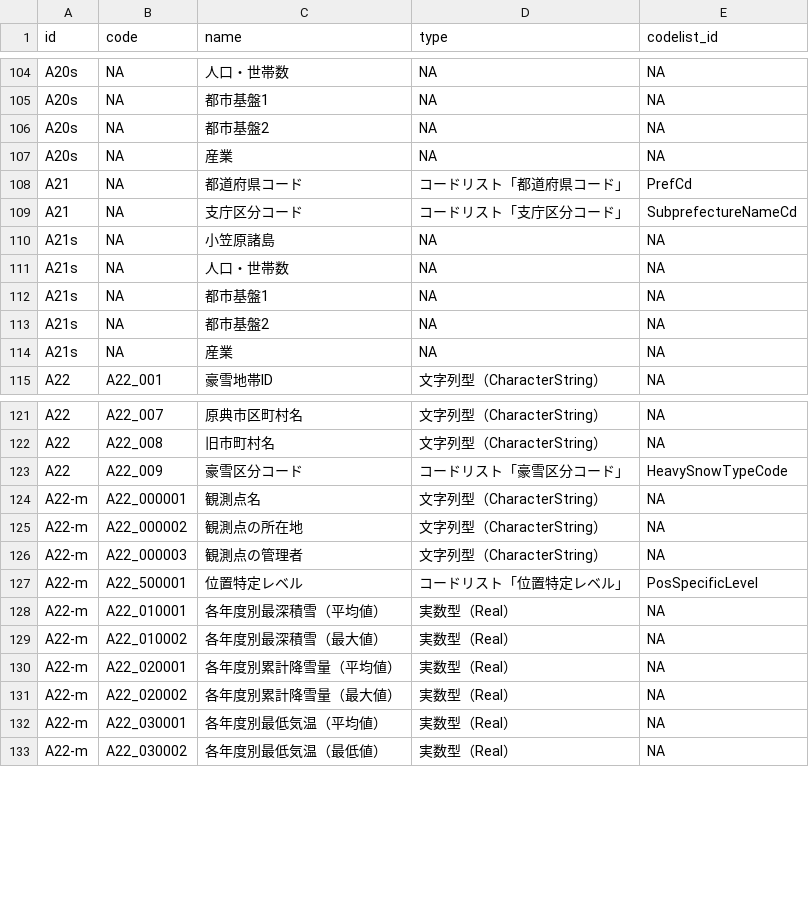
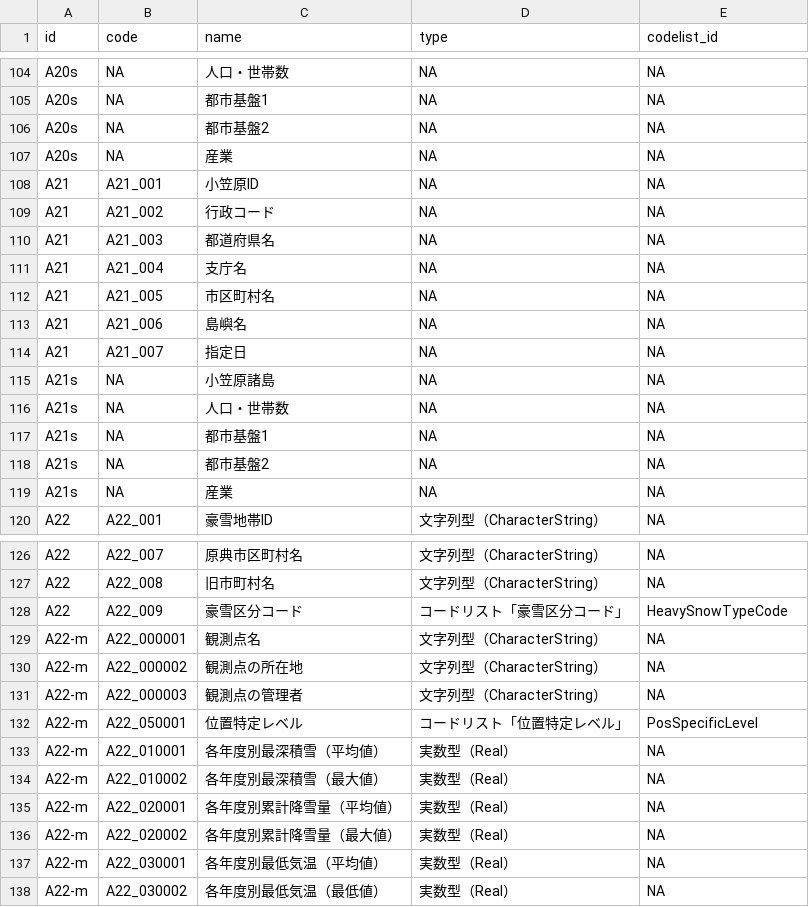
Before and after one commit to yutannihilation/kokudosuuchi-metadata, a CSV file: data/joined.csv, drawn as a sheet; only a part is shown, gaps mark what is left out.

```diff
--- a/data/joined.csv
+++ b/data/joined.csv
@@ -107,4 +107,9 @@ A20s,NA,都市基盤2,NA,NA
 A20s,NA,産業,NA,NA
-A21,NA,都道府県コード,コードリスト「都道府県コード」,PrefCd
-A21,NA,支庁区分コード,コードリスト「支庁区分コード」,SubprefectureNameCd
+A21,A21_001,小笠原ID,NA,NA
+A21,A21_002,行政コード,NA,NA
+A21,A21_003,都道府県名,NA,NA
+A21,A21_004,支庁名,NA,NA
+A21,A21_005,市区町村名,NA,NA
+A21,A21_006,島嶼名,NA,NA
+A21,A21_007,指定日,NA,NA
 A21s,NA,小笠原諸島,NA,NA
@@ -126,3 +131,3 @@ A22-m,A22_000002,観測点の所在地,文字列型（CharacterString）,NA
 A22-m,A22_000003,観測点の管理者,文字列型（CharacterString）,NA
-A22-m,A22_500001,位置特定レベル,コードリスト「位置特定レベル」,PosSpecificLevel
+A22-m,A22_050001,位置特定レベル,コードリスト「位置特定レベル」,PosSpecificLevel
 A22-m,A22_010001,各年度別最深積雪（平均値）,実数型（Real）,NA
```
Also changed, not shown: data/colnames_other/A22-m.csv, data/matching_types.csv, 7 other files.
